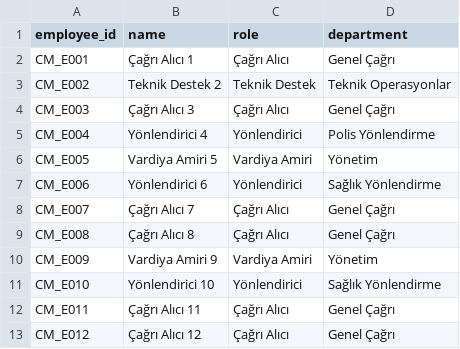
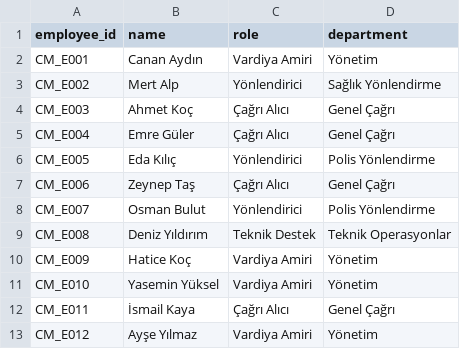
Before and after one commit to UygarYildiz/n8n-Scheduler, a CSV file: synthetic_data_cagri_merkezi/employees_cm.csv, drawn as a sheet; only a part is shown; the diff covers the shown part only.

```diff
--- a/synthetic_data_cagri_merkezi/employees_cm.csv
+++ b/synthetic_data_cagri_merkezi/employees_cm.csv
@@ -1,13 +1,13 @@
 employee_id,name,role,department
-CM_E001,Çağrı Alıcı 1,Çağrı Alıcı,Genel Çağrı
-CM_E002,Teknik Destek 2,Teknik Destek,Teknik Operasyonlar
-CM_E003,Çağrı Alıcı 3,Çağrı Alıcı,Genel Çağrı
-CM_E004,Yönlendirici 4,Yönlendirici,Polis Yönlendirme
-CM_E005,Vardiya Amiri 5,Vardiya Amiri,Yönetim
-CM_E006,Yönlendirici 6,Yönlendirici,Sağlık Yönlendirme
-CM_E007,Çağrı Alıcı 7,Çağrı Alıcı,Genel Çağrı
-CM_E008,Çağrı Alıcı 8,Çağrı Alıcı,Genel Çağrı
-CM_E009,Vardiya Amiri 9,Vardiya Amiri,Yönetim
-CM_E010,Yönlendirici 10,Yönlendirici,Sağlık Yönlendirme
-CM_E011,Çağrı Alıcı 11,Çağrı Alıcı,Genel Çağrı
-CM_E012,Çağrı Alıcı 12,Çağrı Alıcı,Genel Çağrı
+CM_E001,Canan Aydın,Vardiya Amiri,Yönetim
+CM_E002,Mert Alp,Yönlendirici,Sağlık Yönlendirme
+CM_E003,Ahmet Koç,Çağrı Alıcı,Genel Çağrı
+CM_E004,Emre Güler,Çağrı Alıcı,Genel Çağrı
+CM_E005,Eda Kılıç,Yönlendirici,Polis Yönlendirme
+CM_E006,Zeynep Taş,Çağrı Alıcı,Genel Çağrı
+CM_E007,Osman Bulut,Yönlendirici,Polis Yönlendirme
+CM_E008,Deniz Yıldırım,Teknik Destek,Teknik Operasyonlar
+CM_E009,Hatice Koç,Vardiya Amiri,Yönetim
+CM_E010,Yasemin Yüksel,Vardiya Amiri,Yönetim
+CM_E011,İsmail Kaya,Çağrı Alıcı,Genel Çağrı
+CM_E012,Ayşe Yılmaz,Vardiya Amiri,Yönetim
```
Also changed, not shown: 156 edited cells elsewhere in this file, synthetic_data/availability.csv, synthetic_data/employees.csv, 30 other files.
